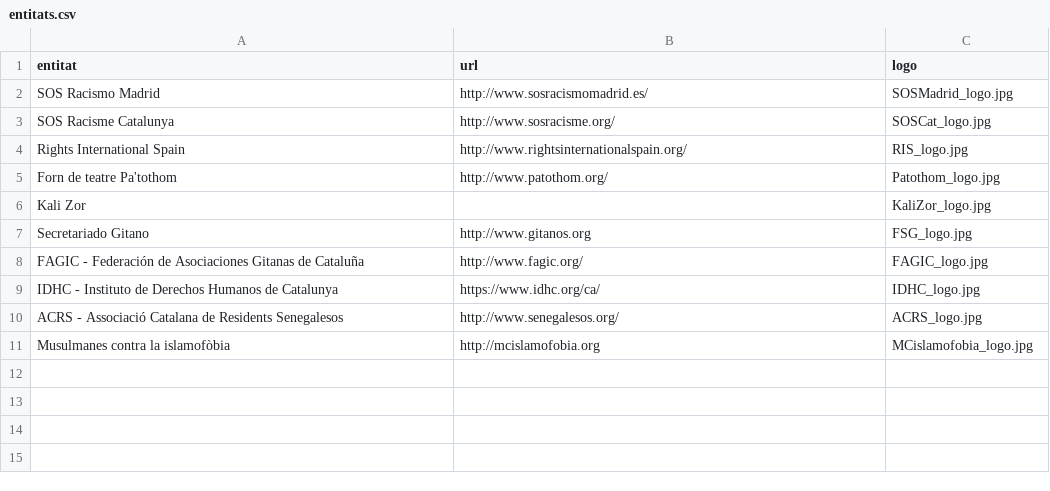
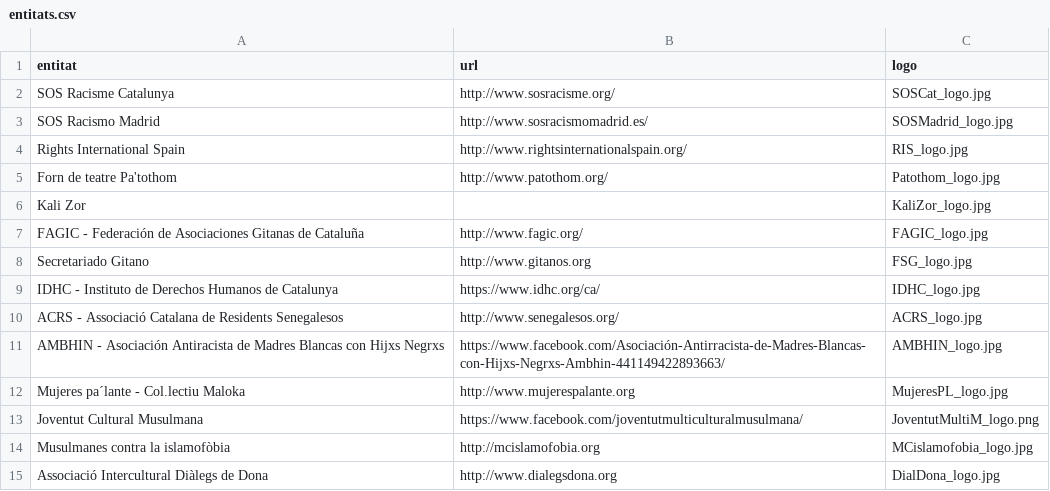
Before and after one commit to adab1ts/www.pareudepararme.org, a CSV file: src/_data/entitats.csv, drawn as a sheet.

Commit message:
update entitats participants

```diff
--- a/src/_data/entitats.csv
+++ b/src/_data/entitats.csv
@@ -1,4 +1,4 @@
 "entitat","url","logo"
+"SOS Racisme Catalunya","http://www.sosracisme.org/","SOSCat_logo.jpg"
 "SOS Racismo Madrid","http://www.sosracismomadrid.es/","SOSMadrid_logo.jpg"
-"SOS Racisme Catalunya","http://www.sosracisme.org/","SOSCat_logo.jpg"
 "Rights International Spain","http://www.rightsinternationalspain.org/","RIS_logo.jpg"
@@ -6,6 +6,10 @@
 "Kali Zor",,"KaliZor_logo.jpg"
+"FAGIC - Federación de Asociaciones Gitanas de Cataluña","http://www.fagic.org/","FAGIC_logo.jpg"
 "Secretariado Gitano","http://www.gitanos.org","FSG_logo.jpg"
-"FAGIC - Federación de Asociaciones Gitanas de Cataluña","http://www.fagic.org/","FAGIC_logo.jpg"
 "IDHC - Instituto de Derechos Humanos de Catalunya","https://www.idhc.org/ca/","IDHC_logo.jpg"
 "ACRS - Associació Catalana de Residents Senegalesos","http://www.senegalesos.org/","ACRS_logo.jpg"
+"AMBHIN - Asociación Antiracista de Madres Blancas con Hijxs Negrxs","https://www.facebook.com/Asociación-Antirracista-de-Madres-Blancas-con-Hijxs-Negrxs-Ambhin-441149422893663/","AMBHIN_logo.jpg"
+"Mujeres pa´lante - Col.lectiu Maloka","http://www.mujerespalante.org","MujeresPL_logo.jpg"
+"Joventut Cultural Musulmana","https://www.facebook.com/joventutmulticulturalmusulmana/","JoventutMultiM_logo.png"
 "Musulmanes contra la islamofòbia","http://mcislamofobia.org","MCislamofobia_logo.jpg"
+"Associació Intercultural Diàlegs de Dona","http://www.dialegsdona.org","DialDona_logo.jpg"
```
Also changed, not shown: 7 other files.
